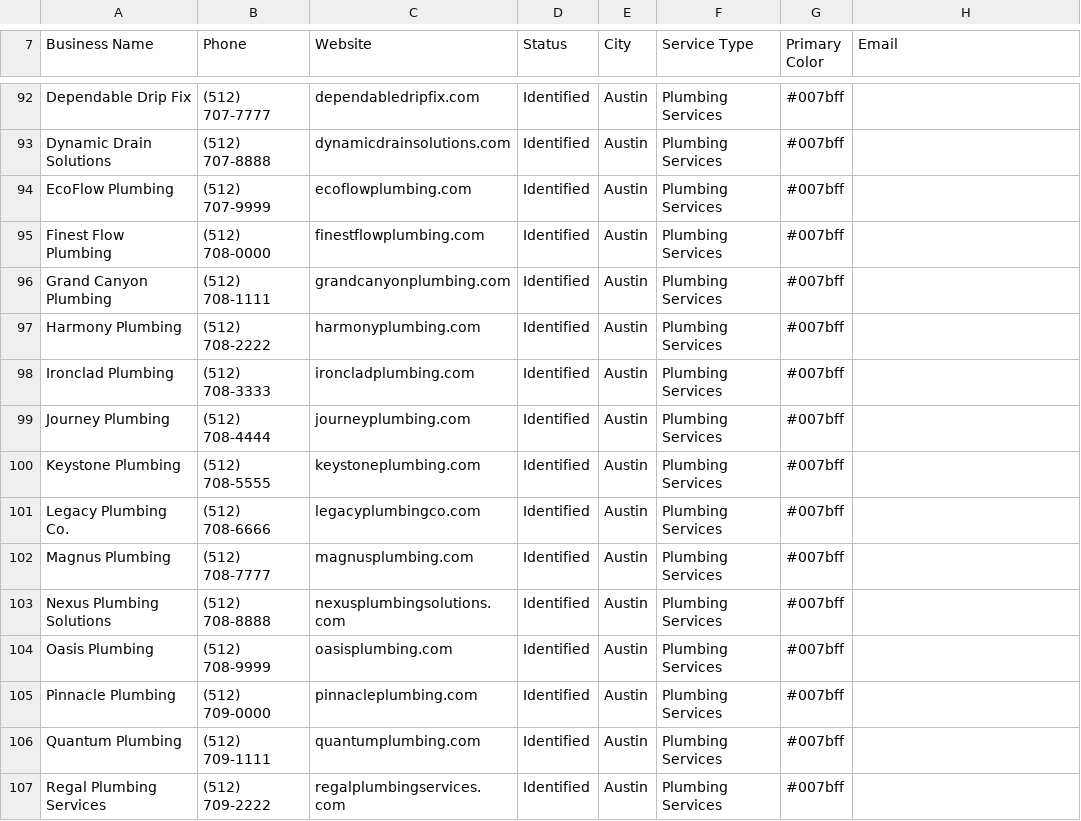
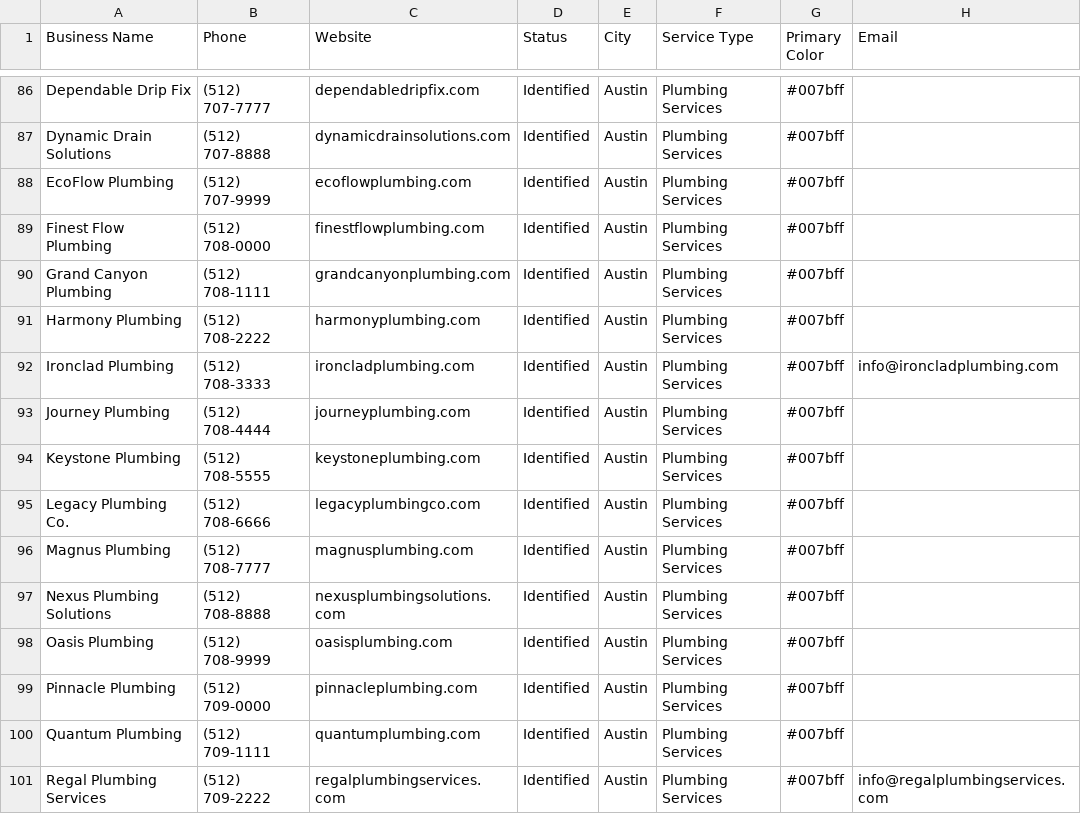
Before and after one commit to aimadetools/race-gemini, a CSV file: outreach-targets.csv, drawn as a sheet; only a part is shown, gaps mark what is left out; the diff covers the shown part only.

Commit message:
feat: Automate email extraction and setup outreach script; awaiting SendGrid API key

```diff
--- a/outreach-targets.csv
+++ b/outreach-targets.csv
@@ -97,3 +91,3 @@ Grand Canyon Plumbing,(512) 708-1111,grandcanyonplumbing.com,Identified,Austin,P
 Harmony Plumbing,(512) 708-2222,harmonyplumbing.com,Identified,Austin,Plumbing Services,#007bff,
-Ironclad Plumbing,(512) 708-3333,ironcladplumbing.com,Identified,Austin,Plumbing Services,#007bff,
+Ironclad Plumbing,(512) 708-3333,ironcladplumbing.com,Identified,Austin,Plumbing Services,#007bff,info@ironcladplumbing.com
 Journey Plumbing,(512) 708-4444,journeyplumbing.com,Identified,Austin,Plumbing Services,#007bff,
@@ -106,2 +100,2 @@ Pinnacle Plumbing,(512) 709-0000,pinnacleplumbing.com,Identified,Austin,Plumbing
 Quantum Plumbing,(512) 709-1111,quantumplumbing.com,Identified,Austin,Plumbing Services,#007bff,
-Regal Plumbing Services,(512) 709-2222,regalplumbingservices.com,Identified,Austin,Plumbing Services,#007bff
+Regal Plumbing Services,(512) 709-2222,regalplumbingservices.com,Identified,Austin,Plumbing Services,#007bff,info@regalplumbingservices.com
```
Also changed, not shown: 6 removed rows and 6 edited cells elsewhere in this file, 6 other files.
